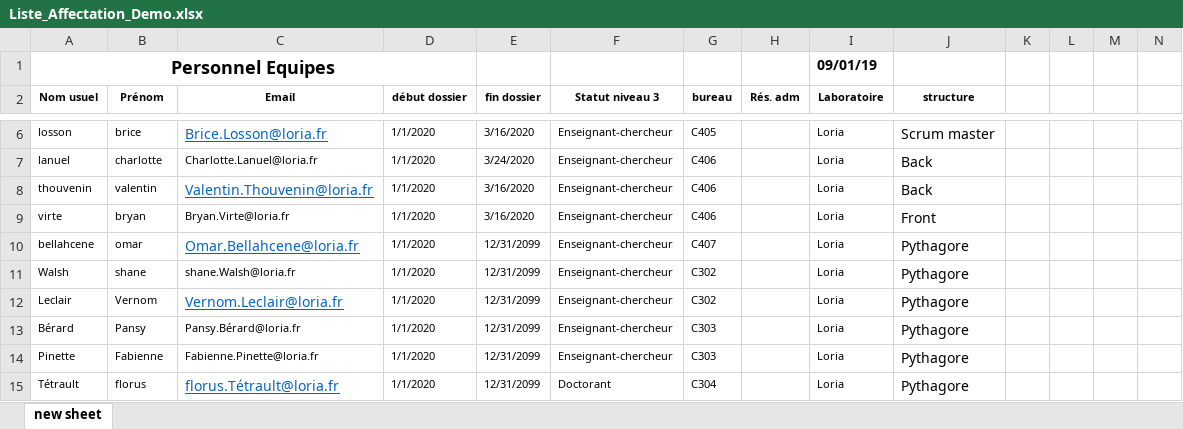
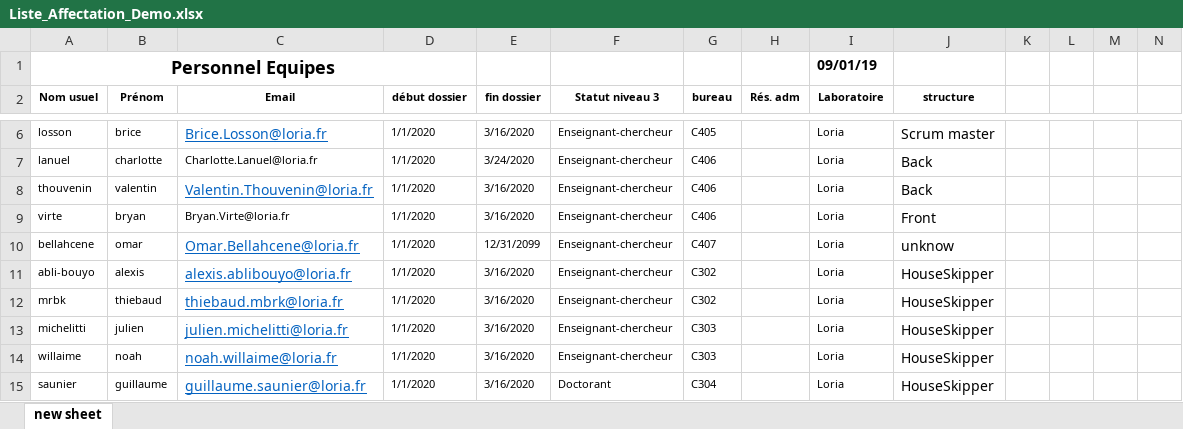
Before and after one commit to LORIA-OfficeManager/OfficeManagerBack, an Excel workbook: Liste_Affectation_Demo.xlsx, sheet new sheet, drawn as a sheet; only a part is shown, gaps mark what is left out; values as stored, in another font and other column widths than the file's, no borders; table styles not drawn; removed rows and columns are numbered as before the commit, all else as after; rows hold the shown columns only; the diff covers the shown part only; the diff names each change by its address in the sheet, - before the commit and + after, or states it on an @@ line.

```diff
--- a/Liste_Affectation_Demo.xlsx (sheet new sheet)
+++ b/Liste_Affectation_Demo.xlsx (sheet new sheet)
-J10 (structure): Pythagore
+J10 (structure): unknow
-A11 (Nom usuel): Walsh
+A11 (Nom usuel): abli-bouyo
-B11 (Prénom): shane
+B11 (Prénom): alexis
-C11 (Email): shane.Walsh@loria.fr
+C11 (Email): alexis.ablibouyo@loria.fr
@@ C11 underline: off → on, text colour: black → #0563C1, text size: larger @@
-E11:E12 (fin dossier): 12/31/2099
+E11:E12 (fin dossier): 3/16/2020
-J11:J12 (structure): Pythagore
+J11:J12 (structure): HouseSkipper
-A12 (Nom usuel): Leclair
+A12 (Nom usuel): mrbk
-B12 (Prénom): Vernom
+B12 (Prénom): thiebaud
-C12 (Email): Vernom.Leclair@loria.fr
+C12 (Email): thiebaud.mbrk@loria.fr
-row 13: Bérard | Pansy | Pansy.Bérard@loria.fr | 1/1/2020 | 12/31/2099 | Enseignant-chercheur | C303 |  | Loria | Pythagore
-A13 (Nom usuel): Pinette
+A13 (Nom usuel): michelitti
-B13 (Prénom): Fabienne
+B13 (Prénom): julien
-C13 (Email): Fabienne.Pinette@loria.fr
+C13 (Email): julien.michelitti@loria.fr
@@ C13 underline: off → on, text colour: black → #0563C1, text size: larger @@
-E13 (fin dossier): 12/31/2099
+E13 (fin dossier): 3/16/2020
-J13 (structure): Pythagore
+J13 (structure): HouseSkipper
+row 14: willaime | noah | noah.willaime@loria.fr | 1/1/2020 | 3/16/2020 | Enseignant-chercheur | C303 |  | Loria | HouseSkipper
-A15 (Nom usuel): Tétrault
+A15 (Nom usuel): saunier
-B15 (Prénom): florus
+B15 (Prénom): guillaume
-C15 (Email): florus.Tétrault@loria.fr
+C15 (Email): guillaume.saunier@loria.fr
-E15 (fin dossier): 12/31/2099
+E15 (fin dossier): 3/16/2020
-J15 (structure): Pythagore
+J15 (structure): HouseSkipper
```
Also changed, not shown: 5 edited cells and cell formats elsewhere in this sheet, 5 other files.
